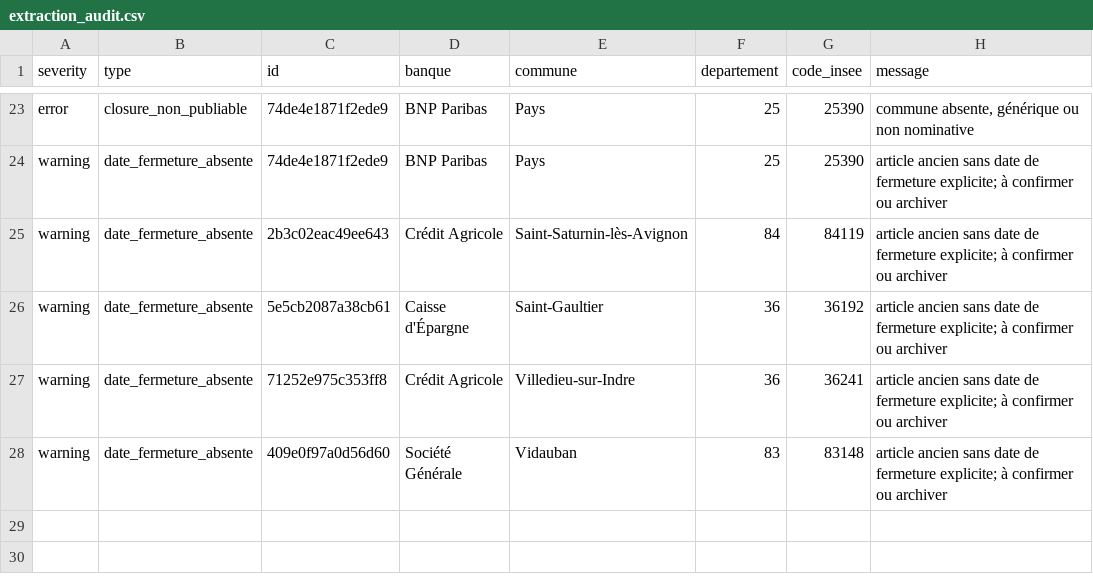
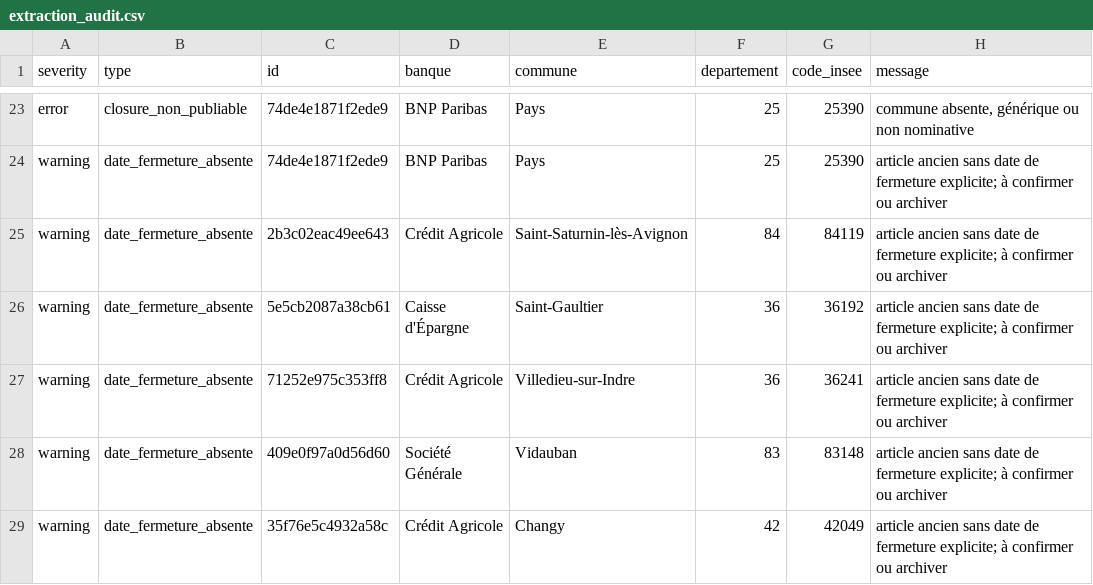
Before and after one commit to EvanGrv/App_fermeture_agence_bancaire, a CSV file: data/export/extraction_audit.csv, drawn as a sheet; only a part is shown, gaps mark what is left out.

```diff
--- a/data/export/extraction_audit.csv
+++ b/data/export/extraction_audit.csv
@@ -28 +28,2 @@ warning,date_fermeture_absente,71252e975c353ff8,Crédit Agricole,Villedieu-sur-I
 warning,date_fermeture_absente,409e0f97a0d56d60,Société Générale,Vidauban,83,83148,article ancien sans date de fermeture explicite; à confirmer ou archiver
+warning,date_fermeture_absente,35f76e5c4932a58c,Crédit Agricole,Changy,42,42049,article ancien sans date de fermeture explicite; à confirmer ou archiver
```
Also changed, not shown: data/export/fermetures_nettoyees.csv, 2 other files.
